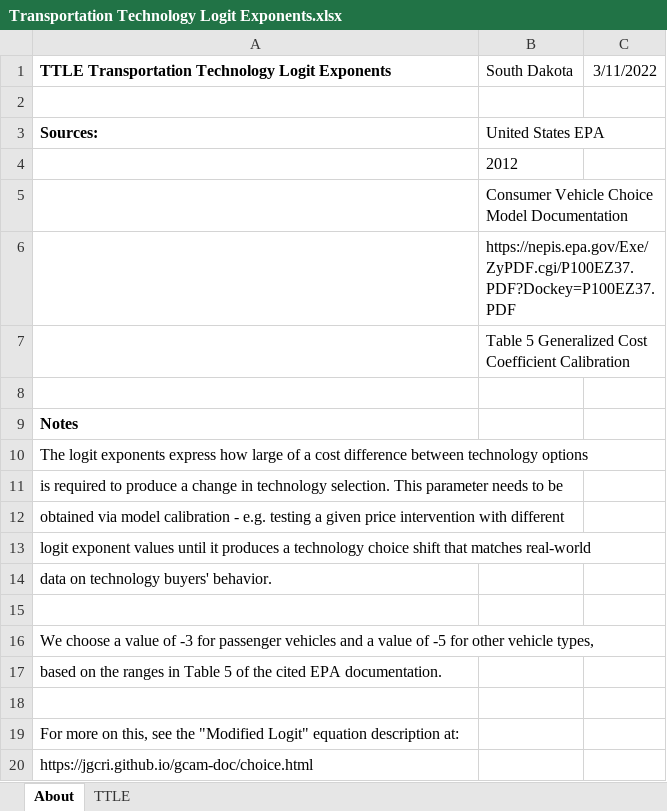
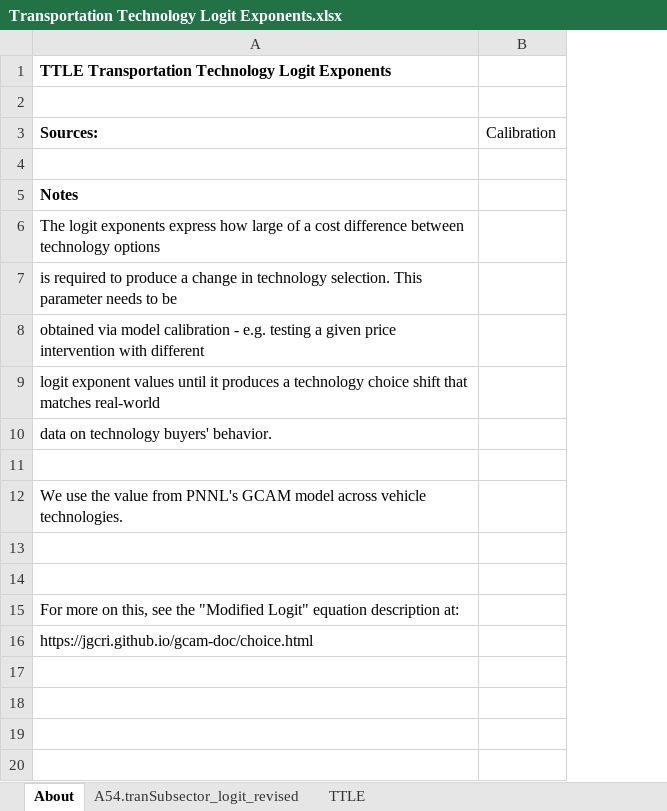
Before and after one commit to EnergyInnovation/eps-southdakota, an Excel workbook: InputData/trans/TTLE/Transportation Technology Logit Exponents.xlsx, sheet About, drawn as a sheet; values as stored, in another font and other column widths than the file's, no borders; removed rows and columns are numbered as before the commit, all else as after; the diff names each change by its address in the sheet, - before the commit and + after, or states it on an @@ line.

```diff
--- a/InputData/trans/TTLE/Transportation Technology Logit Exponents.xlsx (sheet About)
+++ b/InputData/trans/TTLE/Transportation Technology Logit Exponents.xlsx (sheet About)
+sheet tab: A54.tranSubsector_logit_revised
-column B (United States EPA), row 1: South Dakota
-column C, row 1: 3/11/2022
+column B (Calibration), empty
-row 4:  | 2012
-row 5:  | Consumer Vehicle Choice Model Documentation
-row 6:  | https://nepis.epa.gov/Exe/ZyPDF.cgi/P100EZ37.PDF?Dockey=P100EZ37.PDF
-row 7:  | Table 5 Generalized Cost Coefficient Calibration
-A12 (Sources:): We choose a value of -3 for passenger vehicles and a value of -5 for other vehicle types,
+A12 (Sources:): We use the value from PNNL's GCAM model across vehicle technologies.
-A13 (Sources:): based on the ranges in Table 5 of the cited EPA documentation.
+A13 (Sources:): (empty)
```
Also changed, not shown: sheet TTLE, InputData/trans/BESP/BAU EV Subsidy Perc.xlsx, 52 other files.
